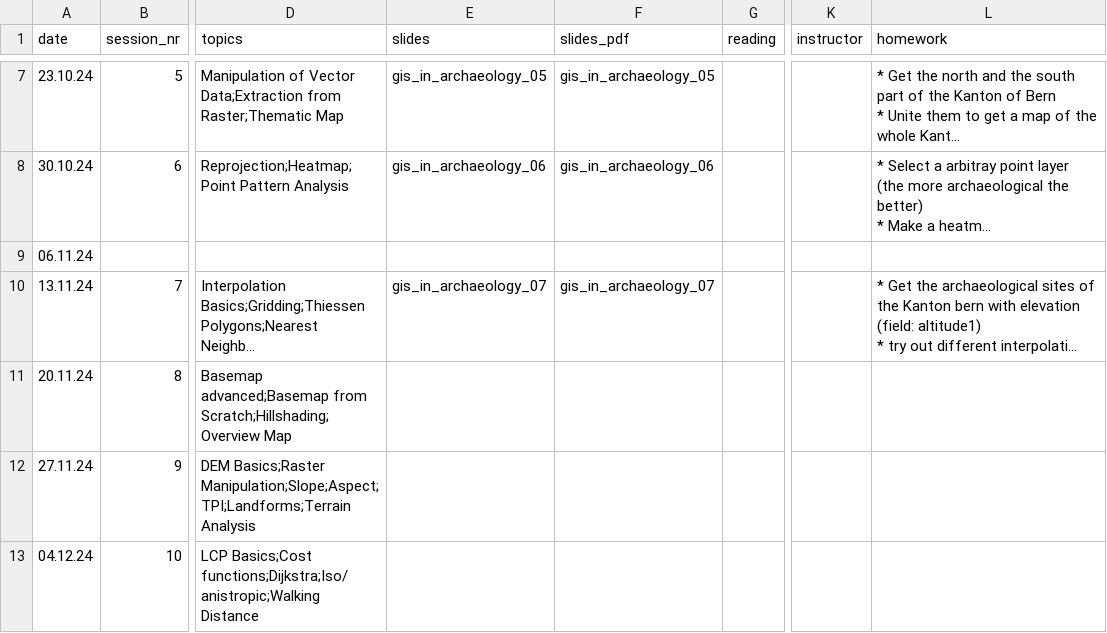
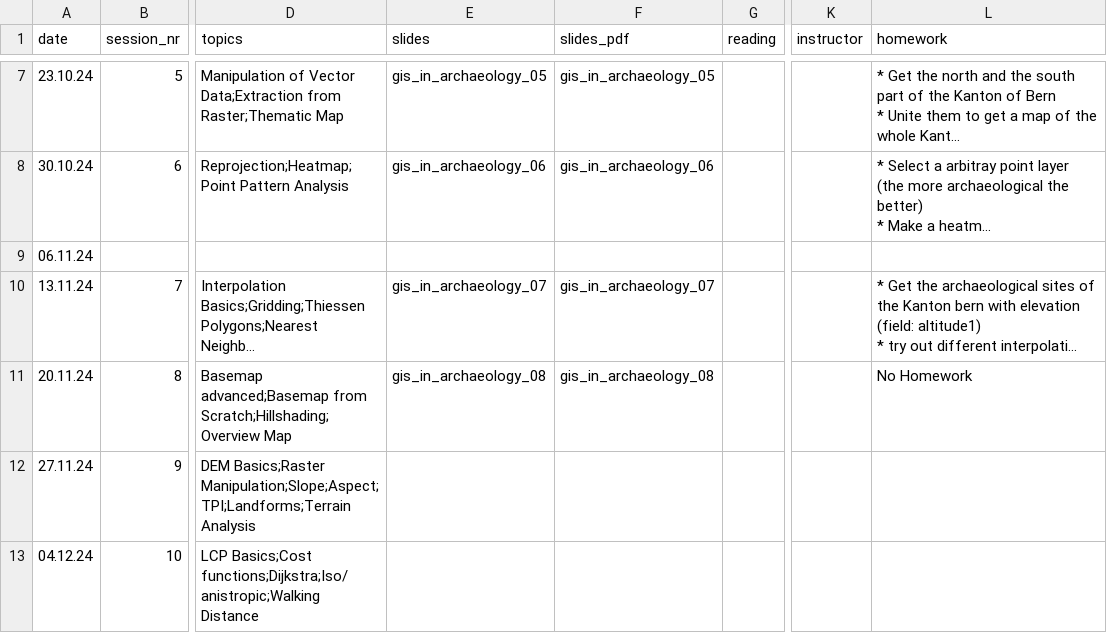
Before and after one commit to BernCoDALab/gia, a CSV file: syllabus.csv, drawn as a sheet; only a part is shown, gaps mark what is left out; long unchanged cells end in …; the diff names each change by its address in the sheet, - before the commit and + after, or states it on an @@ line.

```diff
--- a/syllabus.csv
+++ b/syllabus.csv
-E11 (slides): (empty)
+E11 (slides): gis_in_archaeology_08
-F11 (slides_pdf): (empty)
+F11 (slides_pdf): gis_in_archaeology_08
-L11 (homework): (empty)
+L11 (homework): No Homework
```
Also changed, not shown: 14 other files.
